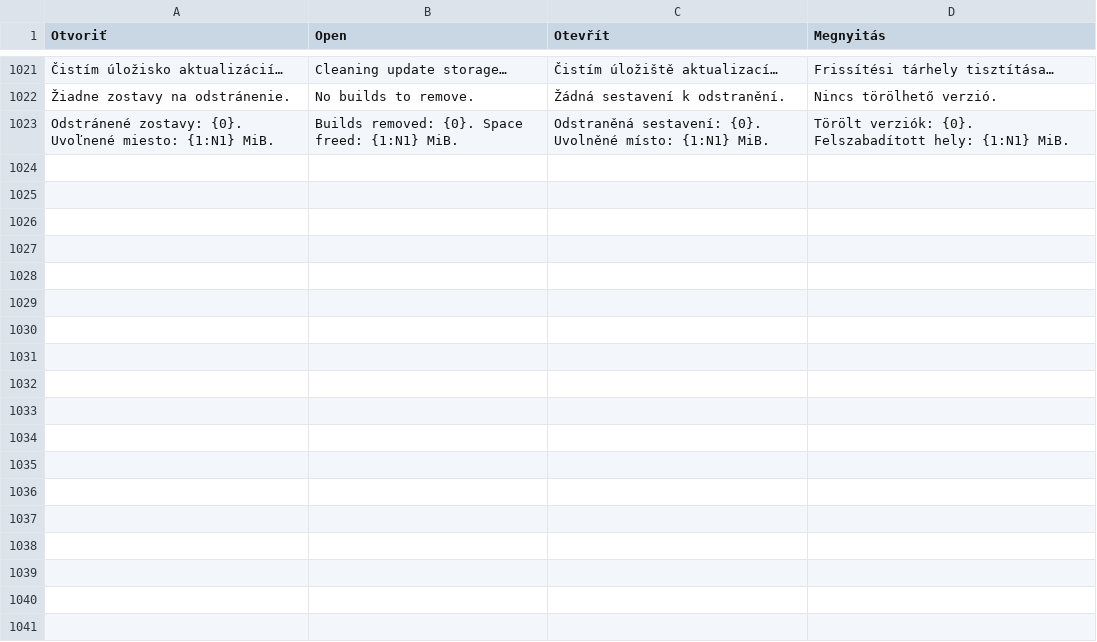
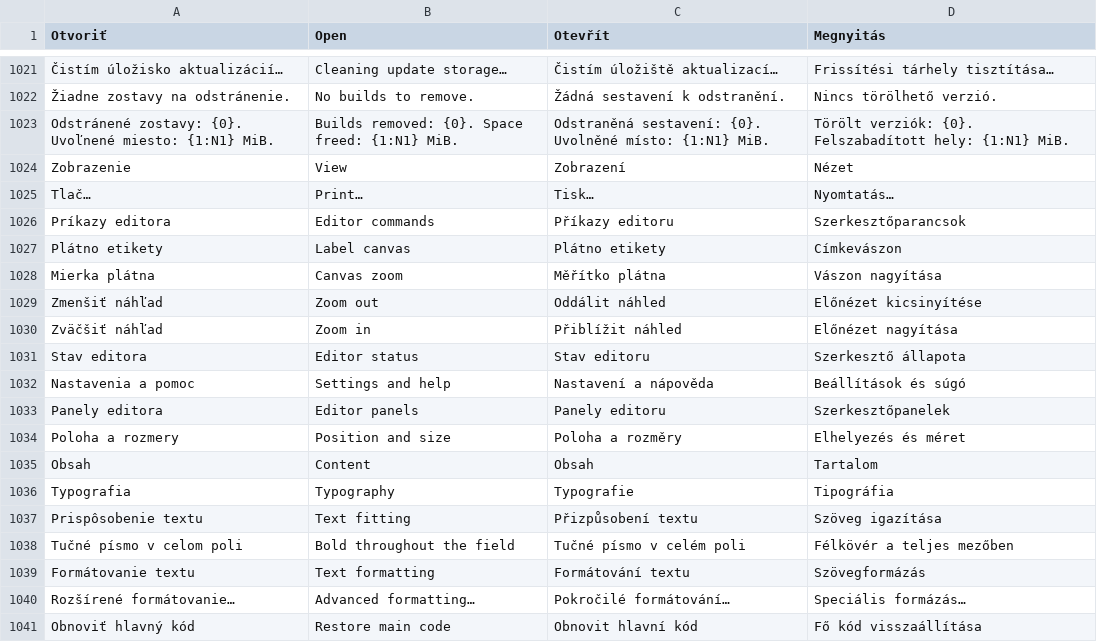
Before and after one commit to ndxnraw/labeldesigner, a TSV file: src/LabelDesigner/translations.tsv, drawn as a sheet; only a part is shown, gaps mark what is left out; the diff names each change by its address in the sheet, - before the commit and + after, or states it on an @@ line.

Commit message:
Unify editor commands, layers, properties and canvas zoom

```diff
--- a/src/LabelDesigner/translations.tsv
+++ b/src/LabelDesigner/translations.tsv
+row 1024: Zobrazenie | View | Zobrazení | Nézet
+row 1025: Tlač… | Print… | Tisk… | Nyomtatás…
+row 1026: Príkazy editora | Editor commands | Příkazy editoru | Szerkesztőparancsok
+row 1027: Plátno etikety | Label canvas | Plátno etikety | Címkevászon
+row 1028: Mierka plátna | Canvas zoom | Měřítko plátna | Vászon nagyítása
+row 1029: Zmenšiť náhľad | Zoom out | Oddálit náhled | Előnézet kicsinyítése
+row 1030: Zväčšiť náhľad | Zoom in | Přiblížit náhled | Előnézet nagyítása
+row 1031: Stav editora | Editor status | Stav editoru | Szerkesztő állapota
+row 1032: Nastavenia a pomoc | Settings and help | Nastavení a nápověda | Beállítások és súgó
+row 1033: Panely editora | Editor panels | Panely editoru | Szerkesztőpanelek
+row 1034: Poloha a rozmery | Position and size | Poloha a rozměry | Elhelyezés és méret
+row 1035: Obsah | Content | Obsah | Tartalom
+row 1036: Typografia | Typography | Typografie | Tipográfia
+row 1037: Prispôsobenie textu | Text fitting | Přizpůsobení textu | Szöveg igazítása
+row 1038: Tučné písmo v celom poli | Bold throughout the field | Tučné písmo v celém poli | Félkövér a teljes mezőben
+row 1039: Formátovanie textu | Text formatting | Formátování textu | Szövegformázás
+row 1040: Rozšírené formátovanie… | Advanced formatting… | Pokročilé formátování… | Speciális formázás…
+row 1041: Obnoviť hlavný kód | Restore main code | Obnovit hlavní kód | Fő kód visszaállítása
```
Also changed, not shown: 27 other files.
